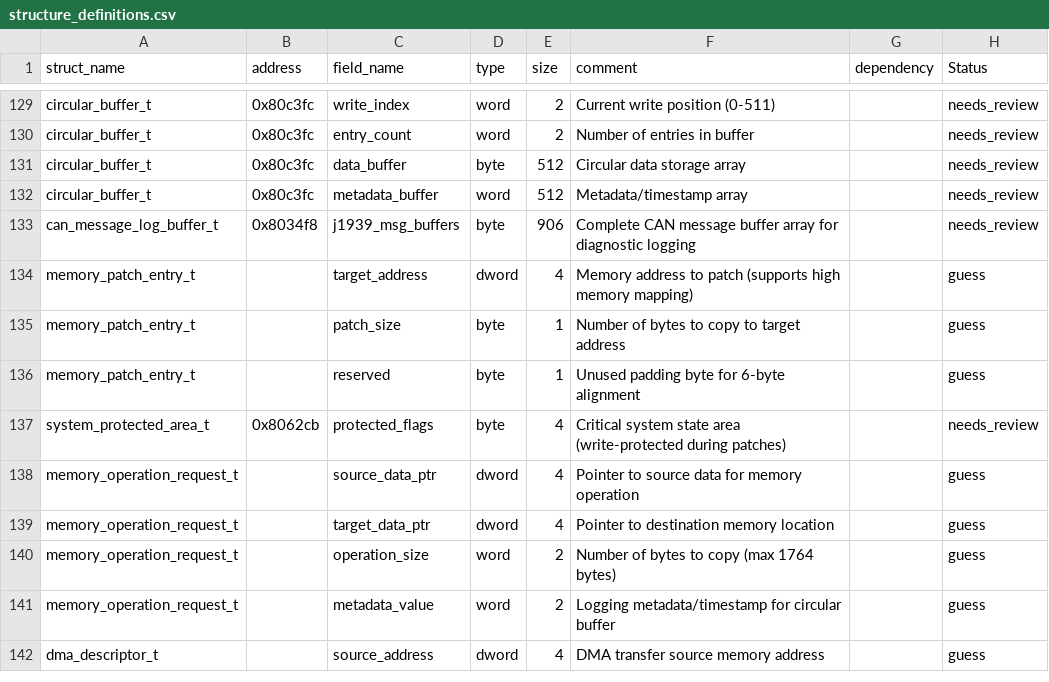
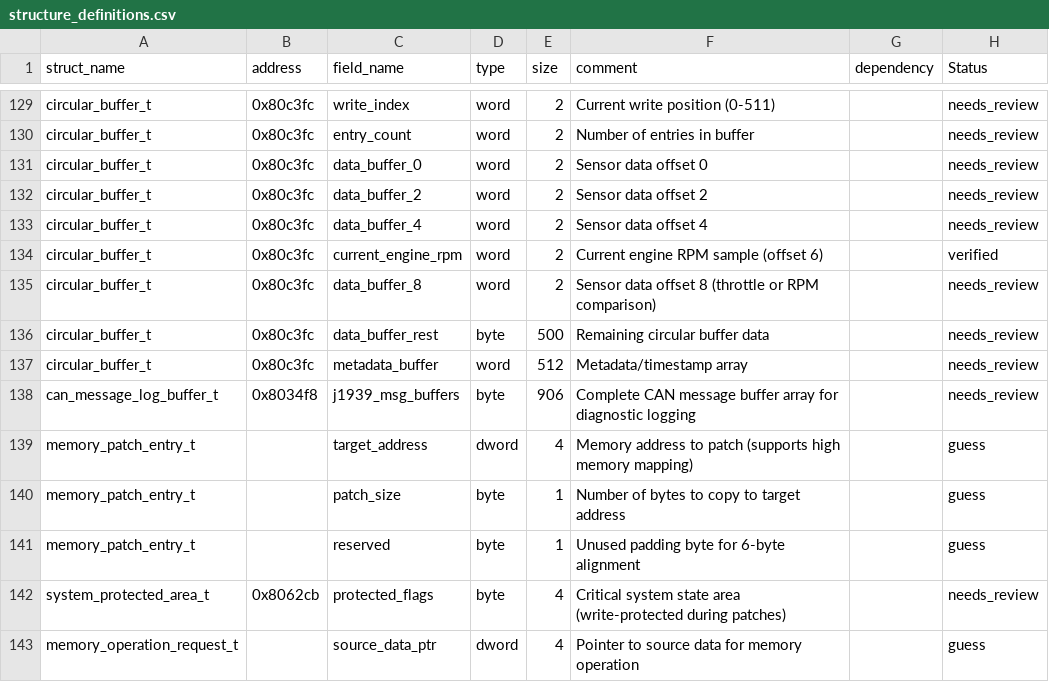
Before and after one commit to jlaustill/J90280.05.analysis, a CSV file: ghidra/CM550.rep/structure_definitions.csv, drawn as a sheet; only a part is shown, gaps mark what is left out; the shorter side is filled out with more unchanged rows.

```diff
--- a/ghidra/CM550.rep/structure_definitions.csv
+++ b/ghidra/CM550.rep/structure_definitions.csv
@@ -130,3 +130,8 @@ circular_buffer_t,0x80c3fc,write_index,word,2,Current write position (0-511),,ne
 circular_buffer_t,0x80c3fc,entry_count,word,2,Number of entries in buffer,,needs_review
-circular_buffer_t,0x80c3fc,data_buffer,byte,512,Circular data storage array,,needs_review
+circular_buffer_t,0x80c3fc,data_buffer_0,word,2,Sensor data offset 0,,needs_review
+circular_buffer_t,0x80c3fc,data_buffer_2,word,2,Sensor data offset 2,,needs_review
+circular_buffer_t,0x80c3fc,data_buffer_4,word,2,Sensor data offset 4,,needs_review
+circular_buffer_t,0x80c3fc,current_engine_rpm,word,2,Current engine RPM sample (offset 6),,verified
+circular_buffer_t,0x80c3fc,data_buffer_8,word,2,Sensor data offset 8 (throttle or RPM comparison),,needs_review
+circular_buffer_t,0x80c3fc,data_buffer_rest,byte,500,Remaining circular buffer data,,needs_review
 circular_buffer_t,0x80c3fc,metadata_buffer,word,512,Metadata/timestamp array,,needs_review
```
Also changed, not shown: ghidra/CM550.rep/function_renames.csv, 2 other files.
